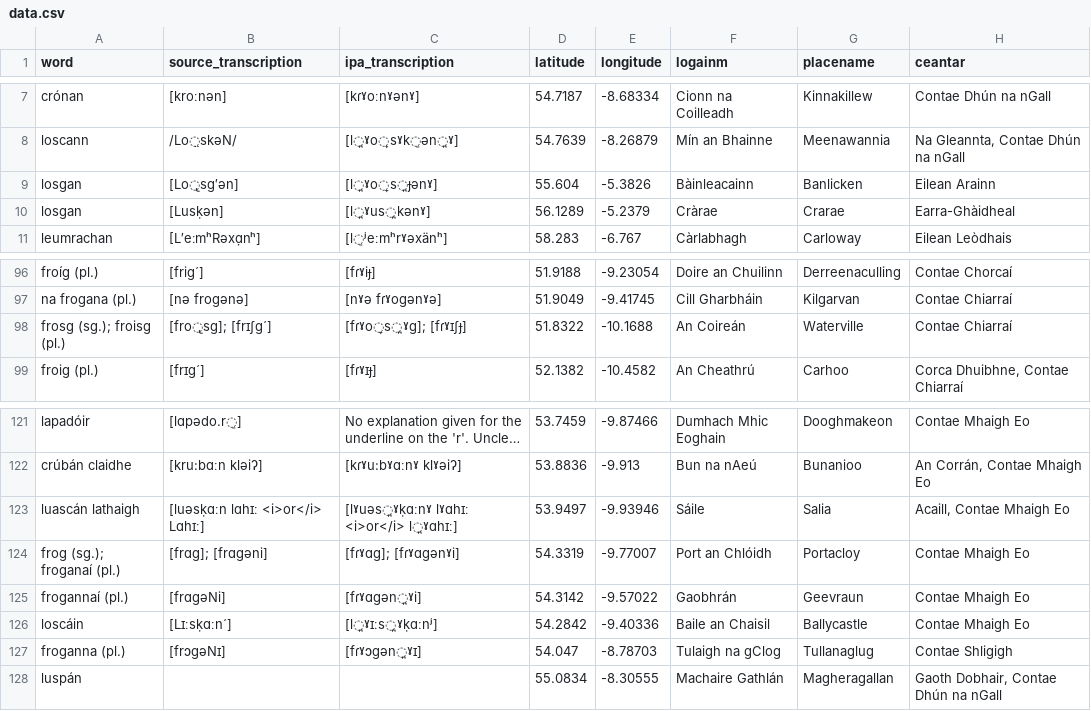
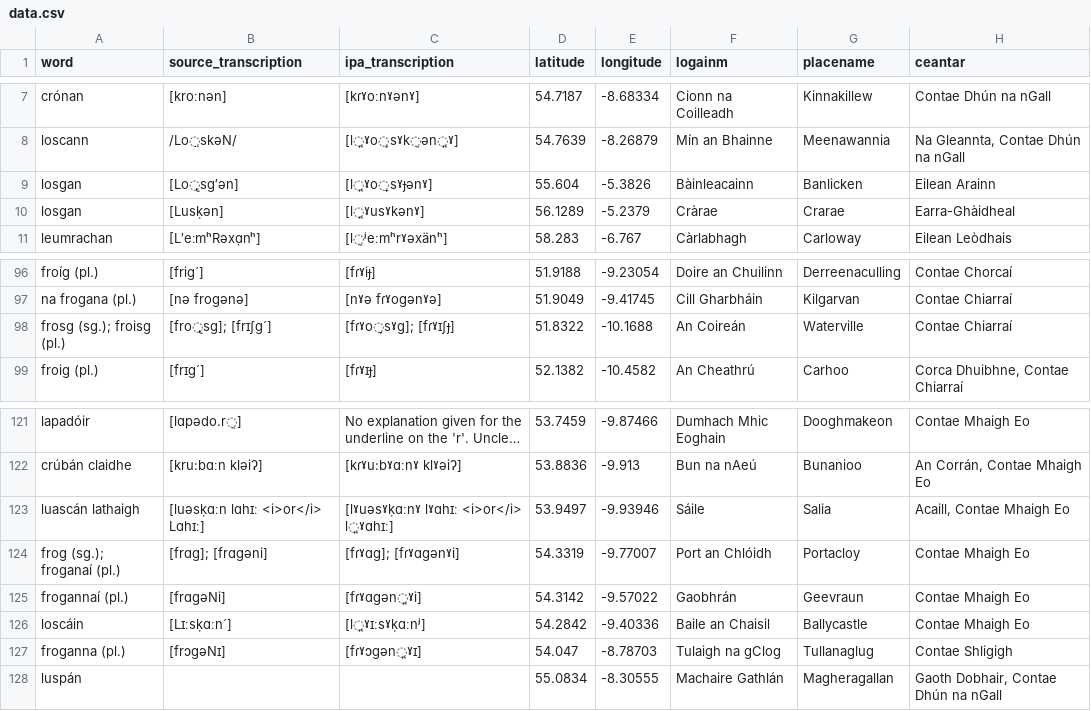
Before and after one commit to lochsh/mclaug, a CSV file: content/images/froganna/data.csv, drawn as a sheet; only a part is shown, gaps mark what is left out; long unchanged cells end in …; the diff names each change by its address in the sheet, - before the commit and + after, or states it on an @@ line.

Commit message:
fix dental s

```diff
--- a/content/images/froganna/data.csv
+++ b/content/images/froganna/data.csv
-C9 (ipa_transcription): [l̪ˠo̞s̪ɟənˠ]
+C9 (ipa_transcription): [l̪ˠo̞sˠɟənˠ]
-C10 (ipa_transcription): [l̪ˠus̪kənˠ]
+C10 (ipa_transcription): [l̪ˠusˠkənˠ]
-C98 (ipa_transcription): [fɾˠo̞s̪ˠg]; [fɾˠɪʃɟ]
+C98 (ipa_transcription): [fɾˠo̞sˠg]; [fɾˠɪʃɟ]
-C123 (ipa_transcription): [lˠuəs̪ˠḳɑːnˠ lˠɑhɪː <i>or</i> l̪ˠɑhɪː]
+C123 (ipa_transcription): [lˠuəsˠḳɑːnˠ lˠɑhɪː <i>or</i> l̪ˠɑhɪː]
-C126 (ipa_transcription): [l̪ˠɪːs̪ˠḳɑːnʲ]
+C126 (ipa_transcription): [l̪ˠɪːsˠḳɑːnʲ]
```
